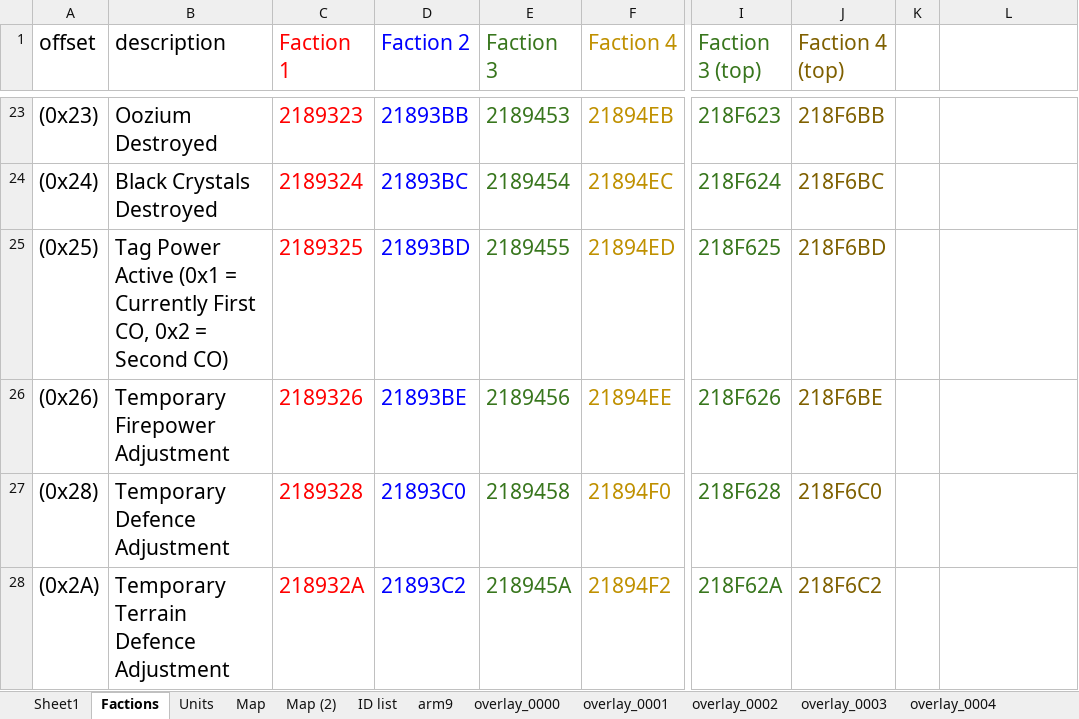
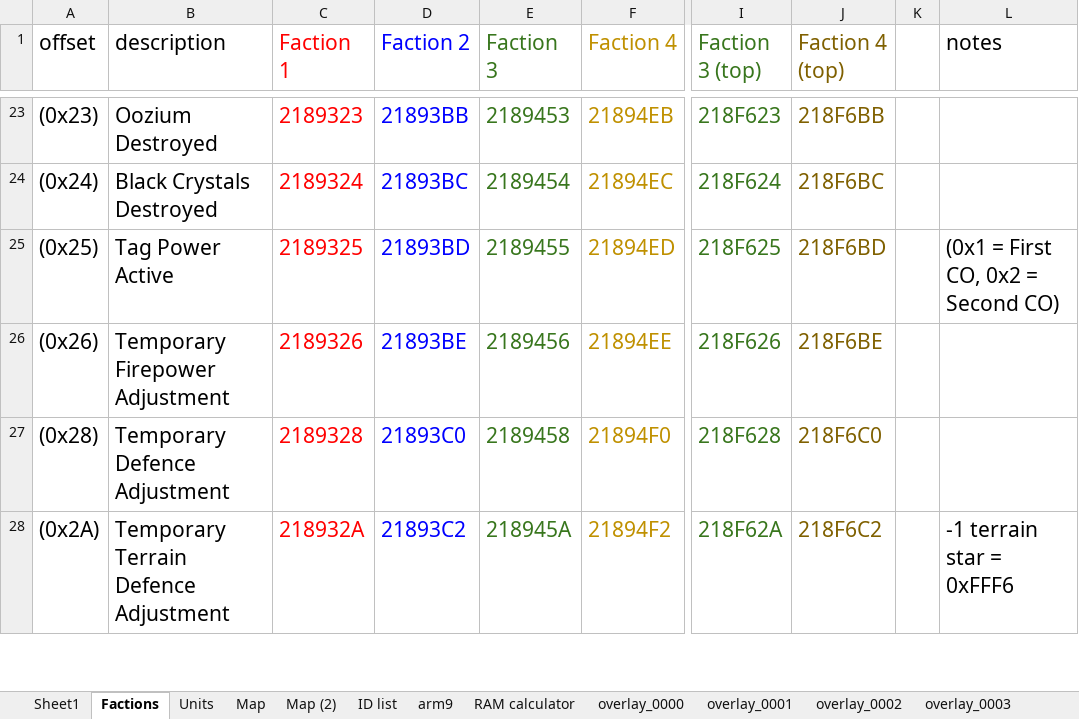
Before and after one commit to EgalLau37/AWDS-plus, an Excel workbook: info/RAM notes.xlsx, sheet Factions, drawn as a sheet; only a part is shown, gaps mark what is left out; values as stored, in another font and other column widths than the file's, no borders; the diff covers the shown part only; the diff names each change by its address in the sheet, - before the commit and + after, or states it on an @@ line.

```diff
--- a/info/RAM notes.xlsx (sheet Factions)
+++ b/info/RAM notes.xlsx (sheet Factions)
+sheet tab: RAM calculator
-L1: (empty)
+L1: notes
-B25 (description): Tag Power Active (0x1 = Currently First CO, 0x2 = Second CO)
+B25 (description): Tag Power Active
-L25 (notes): (empty)
+L25 (notes): (0x1 = First CO, 0x2 = Second CO)
-L28 (notes): (empty)
+L28 (notes): -1 terrain star = 0xFFF6
```
Also changed, not shown: 21 edited cells elsewhere in this sheet, 3 other files.
